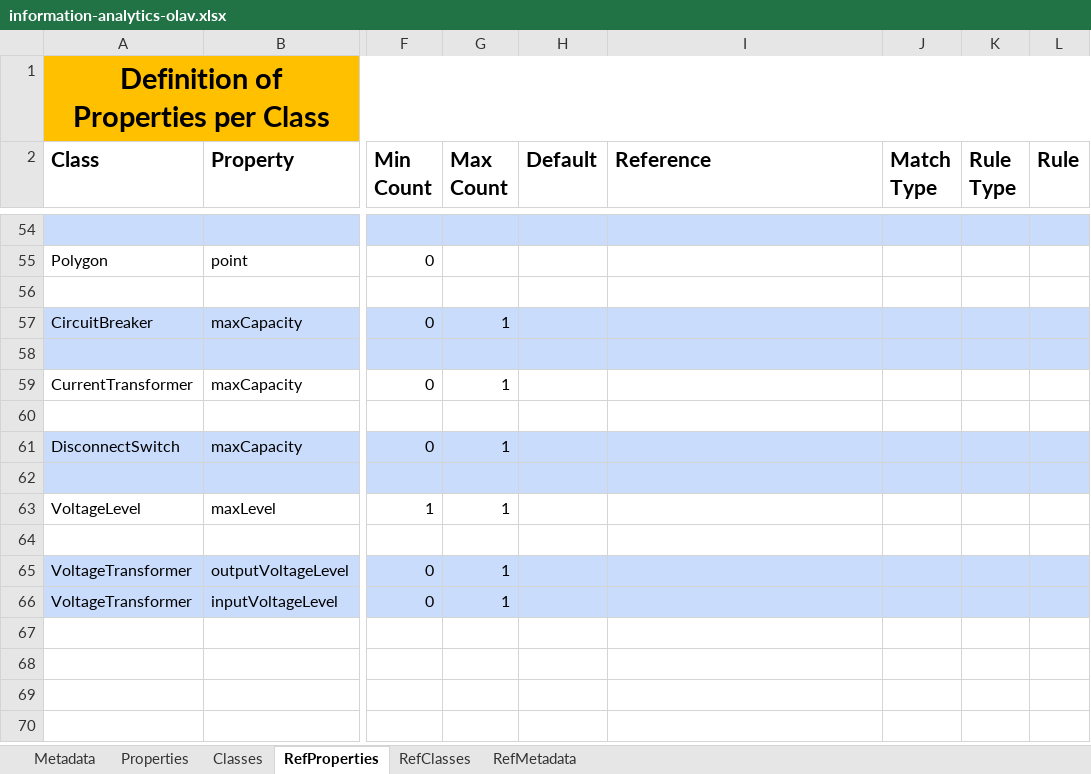
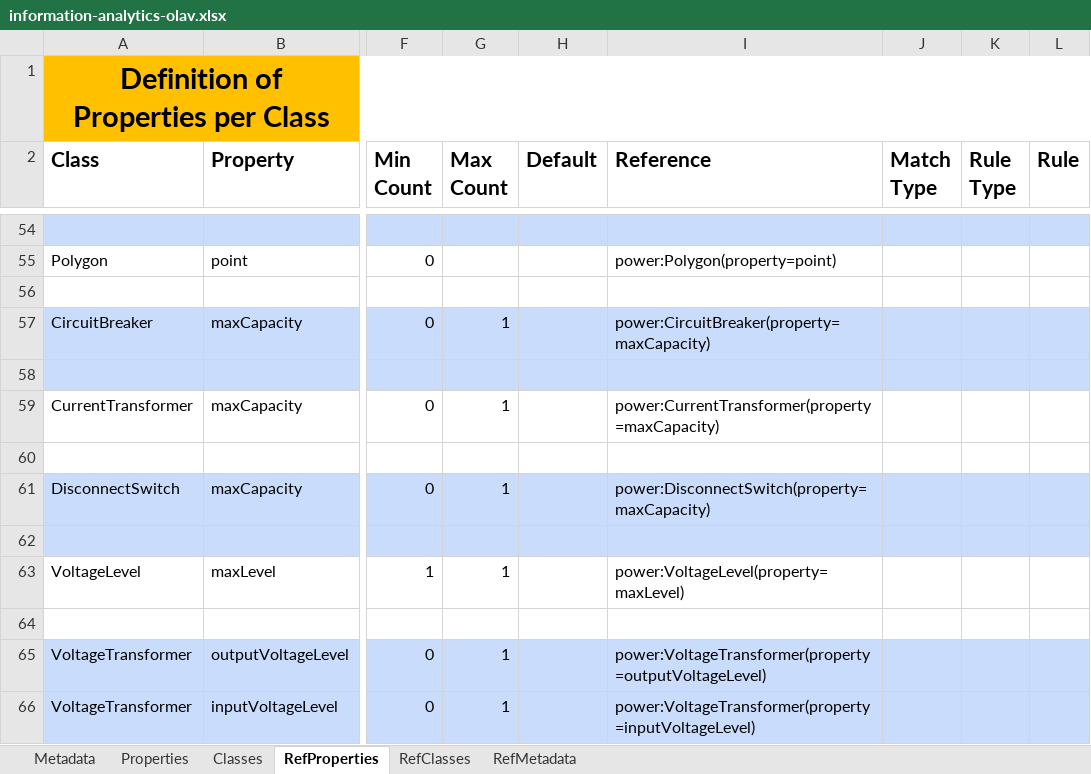
Before and after one commit to cognitedata/neat, an Excel workbook: docs/artifacts/rules/information-analytics-olav.xlsx, sheet RefProperties, drawn as a sheet; only a part is shown, gaps mark what is left out; values as stored, in another font and other column widths than the file's, no borders; the diff covers the shown part only; the diff names each change by its address in the sheet, - before the commit and + after, or states it on an @@ line.

Commit message:
Update Olav with references (#370)
* refactor: Update Olav with references

* fix: small bug in sheet

* tests: updated

```diff
--- a/docs/artifacts/rules/information-analytics-olav.xlsx (sheet RefProperties)
+++ b/docs/artifacts/rules/information-analytics-olav.xlsx (sheet RefProperties)
-I55 (Reference): (empty)
+I55 (Reference): power:Polygon(property=point)
-I57 (Reference): (empty)
+I57 (Reference): power:CircuitBreaker(property=maxCapacity)
-I59 (Reference): (empty)
+I59 (Reference): power:CurrentTransformer(property=maxCapacity)
-I61 (Reference): (empty)
+I61 (Reference): power:DisconnectSwitch(property=maxCapacity)
-I63 (Reference): (empty)
+I63 (Reference): power:VoltageLevel(property=maxLevel)
-I65 (Reference): (empty)
+I65 (Reference): power:VoltageTransformer(property=outputVoltageLevel)
-I66 (Reference): (empty)
+I66 (Reference): power:VoltageTransformer(property=inputVoltageLevel)
```
Also changed, not shown: 41 edited cells elsewhere in this sheet, sheet Properties, sheet Classes, sheet RefMetadata, sheet Metadata, formulas that keep their value, 1 other file.
